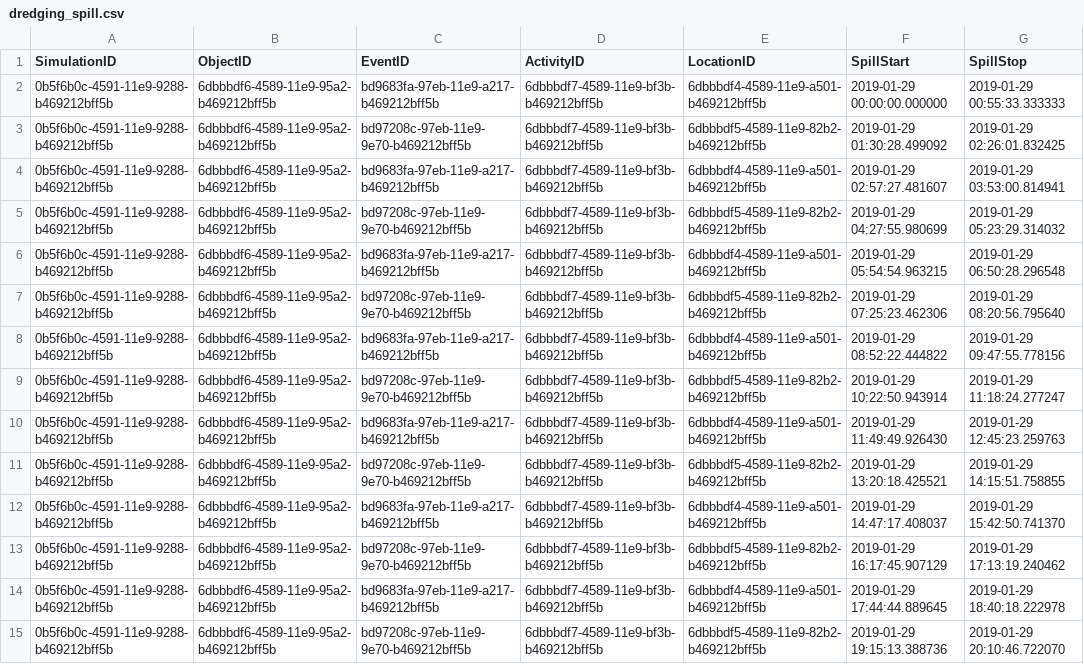
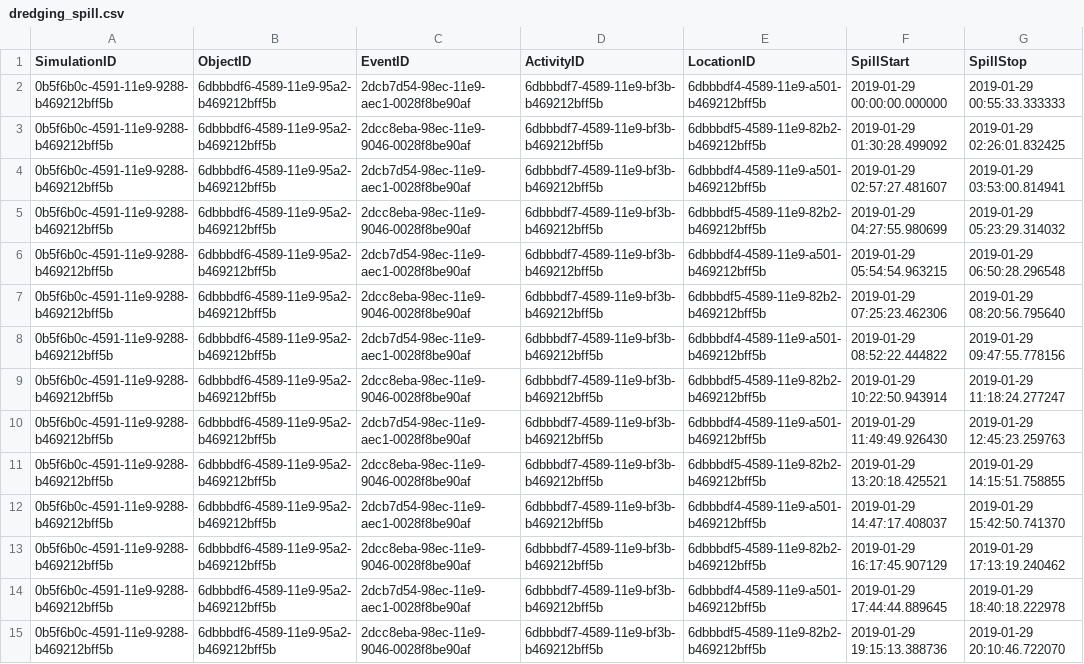
Before and after one commit to TUDelft-CITG/OpenCLSim-Notebooks, a CSV file: notebooks/Simulation Results/dredging_spill.csv, drawn as a sheet; only a part is shown; the diff covers the shown part only; the diff names each change by its address in the sheet, - before the commit and + after, or states it on an @@ line.

```diff
--- a/notebooks/Simulation Results/dredging_spill.csv
+++ b/notebooks/Simulation Results/dredging_spill.csv
-C2 (EventID): bd9683fa-97eb-11e9-a217-b469212bff5b
+C2 (EventID): 2dcb7d54-98ec-11e9-aec1-0028f8be90af
-C3 (EventID): bd97208c-97eb-11e9-9e70-b469212bff5b
+C3 (EventID): 2dcc8eba-98ec-11e9-9046-0028f8be90af
-C4 (EventID): bd9683fa-97eb-11e9-a217-b469212bff5b
+C4 (EventID): 2dcb7d54-98ec-11e9-aec1-0028f8be90af
-C5 (EventID): bd97208c-97eb-11e9-9e70-b469212bff5b
+C5 (EventID): 2dcc8eba-98ec-11e9-9046-0028f8be90af
-C6 (EventID): bd9683fa-97eb-11e9-a217-b469212bff5b
+C6 (EventID): 2dcb7d54-98ec-11e9-aec1-0028f8be90af
-C7 (EventID): bd97208c-97eb-11e9-9e70-b469212bff5b
+C7 (EventID): 2dcc8eba-98ec-11e9-9046-0028f8be90af
-C8 (EventID): bd9683fa-97eb-11e9-a217-b469212bff5b
+C8 (EventID): 2dcb7d54-98ec-11e9-aec1-0028f8be90af
-C9 (EventID): bd97208c-97eb-11e9-9e70-b469212bff5b
+C9 (EventID): 2dcc8eba-98ec-11e9-9046-0028f8be90af
-C10 (EventID): bd9683fa-97eb-11e9-a217-b469212bff5b
+C10 (EventID): 2dcb7d54-98ec-11e9-aec1-0028f8be90af
-C11 (EventID): bd97208c-97eb-11e9-9e70-b469212bff5b
+C11 (EventID): 2dcc8eba-98ec-11e9-9046-0028f8be90af
-C12 (EventID): bd9683fa-97eb-11e9-a217-b469212bff5b
+C12 (EventID): 2dcb7d54-98ec-11e9-aec1-0028f8be90af
-C13 (EventID): bd97208c-97eb-11e9-9e70-b469212bff5b
+C13 (EventID): 2dcc8eba-98ec-11e9-9046-0028f8be90af
-C14 (EventID): bd9683fa-97eb-11e9-a217-b469212bff5b
+C14 (EventID): 2dcb7d54-98ec-11e9-aec1-0028f8be90af
-C15 (EventID): bd97208c-97eb-11e9-9e70-b469212bff5b
+C15 (EventID): 2dcc8eba-98ec-11e9-9046-0028f8be90af
```
Also changed, not shown: 186 edited cells elsewhere in this file, notebooks/Simulation Results/energy_use.csv, notebooks/Simulation Results/events.csv, 9 other files.
